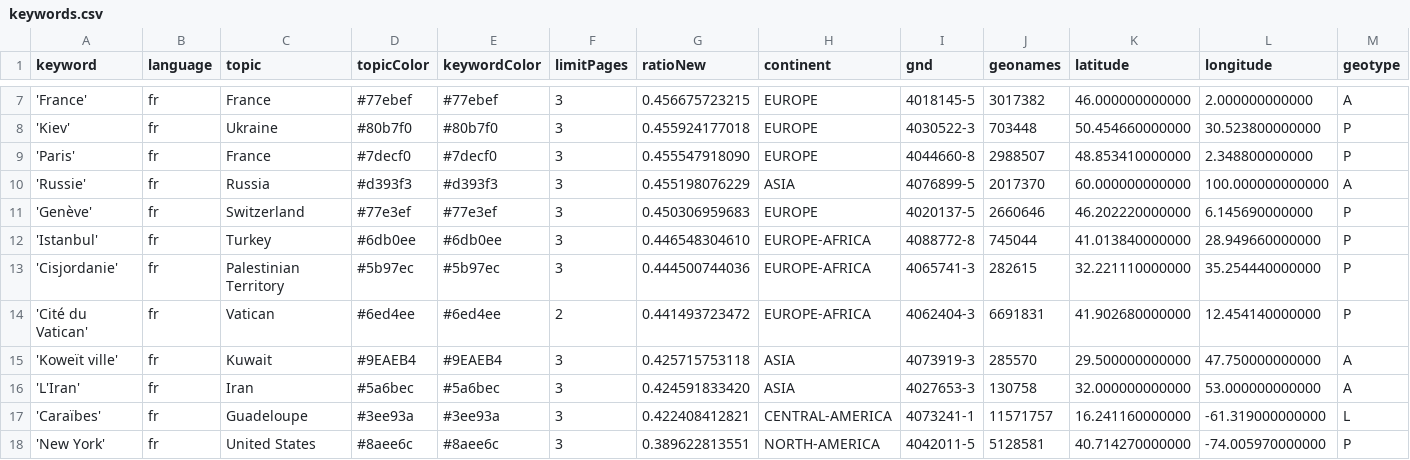
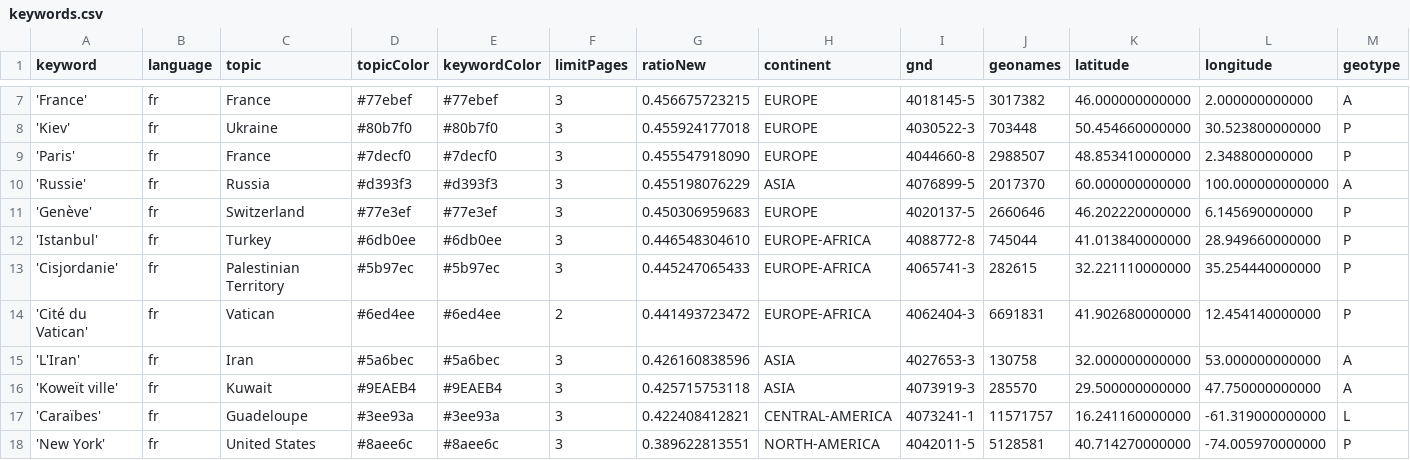
Before and after one commit to mizilett-news/emplacementChuchoter, a CSV file: keywords.csv, drawn as a sheet; only a part is shown, gaps mark what is left out; removed rows and columns are numbered as before the commit, all else as after; rows hold the shown columns only; the diff covers the shown part only; the diff names each change by its address in the sheet, - before the commit and + after, or states it on an @@ line.

```diff
--- a/keywords.csv
+++ b/keywords.csv
-G13 (ratioNew): 0.444500744036
+G13 (ratioNew): 0.445247065433
+row 15: 'L'Iran' | fr | Iran | #5a6bec | #5a6bec | 3 | 0.426160838596 | ASIA | 4027653-3 | 130758 | 32.000000000000 | 53.000000000000 | A
-row 16: 'L'Iran' | fr | Iran | #5a6bec | #5a6bec | 3 | 0.424591833420 | ASIA | 4027653-3 | 130758 | 32.000000000000 | 53.000000000000 | A
```
Also changed, not shown: 5 added rows, 5 removed rows and 3 edited cells elsewhere in this file, 1 other file.
